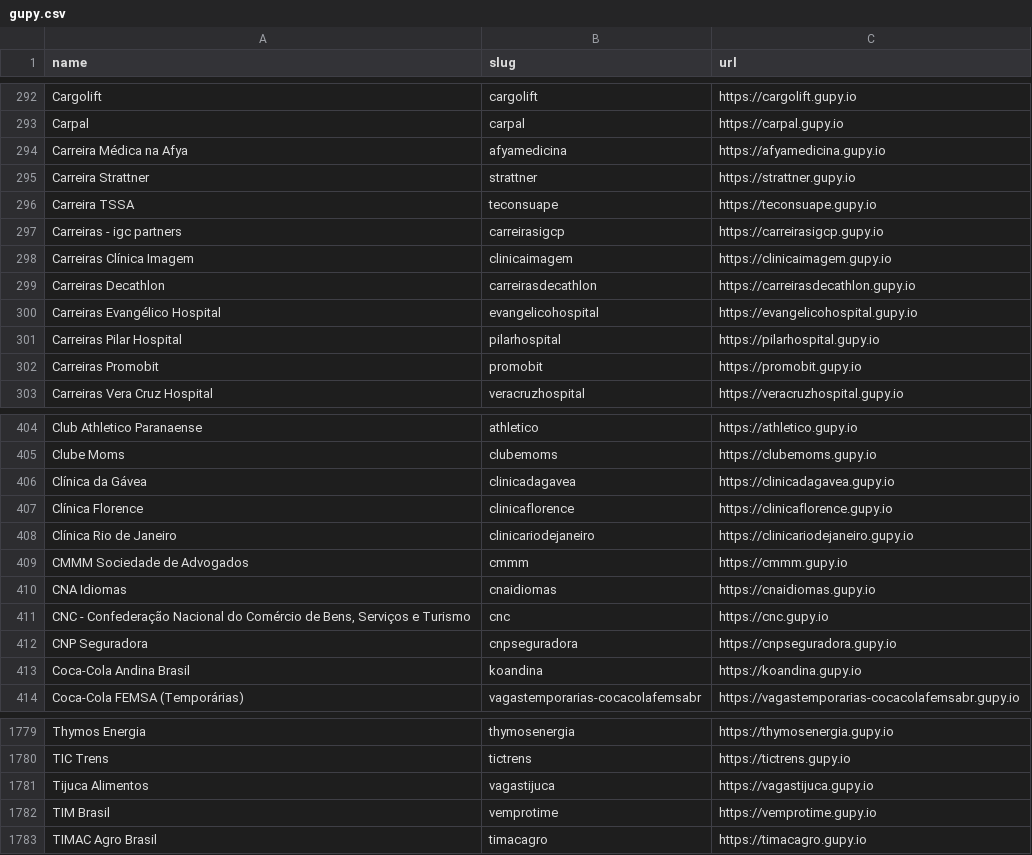
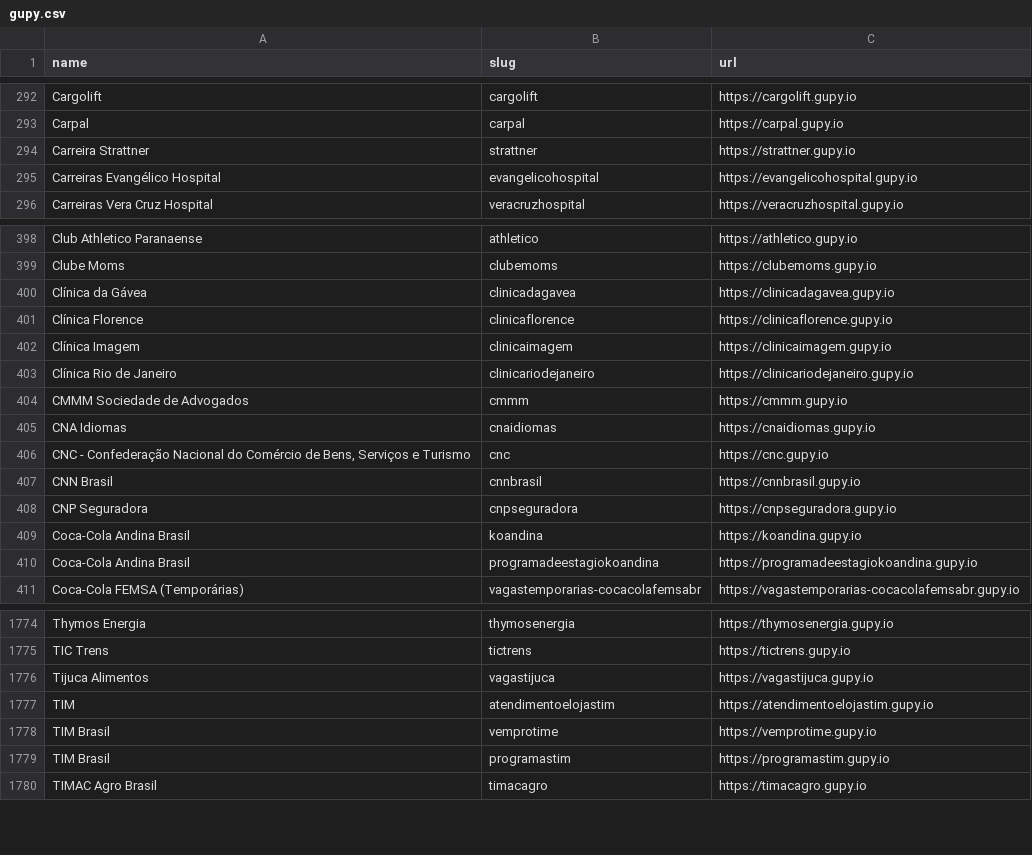
Before and after one commit to kalil0321/ats-scrapers, a CSV file: ats-companies/gupy.csv, drawn as a sheet; only a part is shown, gaps mark what is left out; the diff covers the shown part only.

```diff
--- a/ats-companies/gupy.csv
+++ b/ats-companies/gupy.csv
@@ -293,11 +293,4 @@ Cargolift,cargolift,https://cargolift.gupy.io
 Carpal,carpal,https://carpal.gupy.io
-Carreira Médica na Afya,afyamedicina,https://afyamedicina.gupy.io
 Carreira Strattner,strattner,https://strattner.gupy.io
-Carreira TSSA,teconsuape,https://teconsuape.gupy.io
-Carreiras - igc partners,carreirasigcp,https://carreirasigcp.gupy.io
-Carreiras Clínica Imagem,clinicaimagem,https://clinicaimagem.gupy.io
-Carreiras Decathlon,carreirasdecathlon,https://carreirasdecathlon.gupy.io
 Carreiras Evangélico Hospital,evangelicohospital,https://evangelicohospital.gupy.io
-Carreiras Pilar Hospital,pilarhospital,https://pilarhospital.gupy.io
-Carreiras Promobit,promobit,https://promobit.gupy.io
 Carreiras Vera Cruz Hospital,veracruzhospital,https://veracruzhospital.gupy.io
@@ -407,2 +401,3 @@ Clínica da Gávea,clinicadagavea,https://clinicadagavea.gupy.io
 Clínica Florence,clinicaflorence,https://clinicaflorence.gupy.io
+Clínica Imagem,clinicaimagem,https://clinicaimagem.gupy.io
 Clínica Rio de Janeiro,clinicariodejaneiro,https://clinicariodejaneiro.gupy.io
@@ -411,4 +406,6 @@ CNA Idiomas,cnaidiomas,https://cnaidiomas.gupy.io
 "CNC - Confederação Nacional do Comércio de Bens, Serviços e Turismo",cnc,https://cnc.gupy.io
+CNN Brasil,cnnbrasil,https://cnnbrasil.gupy.io
 CNP Seguradora,cnpseguradora,https://cnpseguradora.gupy.io
 Coca-Cola Andina Brasil,koandina,https://koandina.gupy.io
+Coca-Cola Andina Brasil,programadeestagiokoandina,https://programadeestagiokoandina.gupy.io
 Coca-Cola FEMSA (Temporárias),vagastemporarias-cocacolafemsabr,https://vagastemporarias-cocacolafemsabr.gupy.io
@@ -1781,3 +1776,5 @@ TIC Trens,tictrens,https://tictrens.gupy.io
 Tijuca Alimentos,vagastijuca,https://vagastijuca.gupy.io
+TIM,atendimentoelojastim,https://atendimentoelojastim.gupy.io
 TIM Brasil,vemprotime,https://vemprotime.gupy.io
+TIM Brasil,programastim,https://programastim.gupy.io
 TIMAC Agro Brasil,timacagro,https://timacagro.gupy.io
```
Also changed, not shown: 24 added rows, 24 removed rows and 2 edited cells elsewhere in this file.
